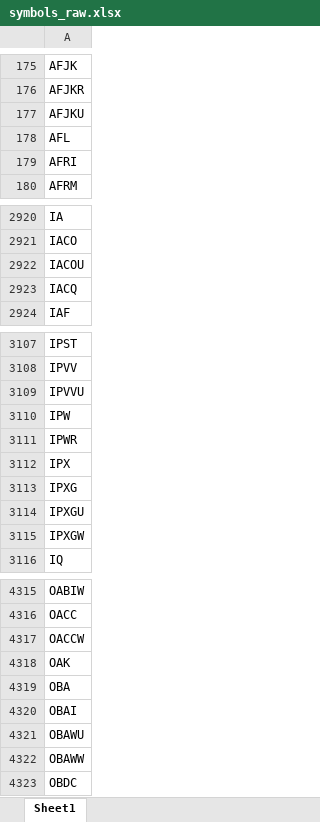
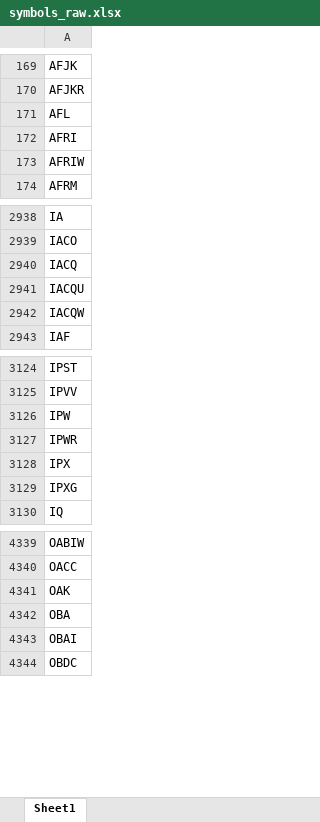
Before and after one commit to Kira11-ja/macd-scanner, an Excel workbook: results/symbols_raw.xlsx, sheet Sheet1, drawn as a sheet; only a part is shown, gaps mark what is left out; values as stored, in another font and other column widths than the file's, no borders; removed rows and columns are numbered as before the commit, all else as after; the diff covers the shown part only; the diff names each change by its address in the sheet, - before the commit and + after, or states it on an @@ line.

```diff
--- a/results/symbols_raw.xlsx (sheet Sheet1)
+++ b/results/symbols_raw.xlsx (sheet Sheet1)
-row 177: AFJKU
+row 173: AFRIW
-row 2922: IACOU
+row 2941: IACQU
+row 2942: IACQW
-row 3109: IPVVU
-row 3114: IPXGU
-row 3115: IPXGW
-row 4317: OACCW
-row 4321: OBAWU
-row 4322: OBAWW
```
Also changed, not shown: 120 added rows, 74 removed rows and 13 edited cells elsewhere in this sheet, results/macd_latest.xlsx, 1 other file.
